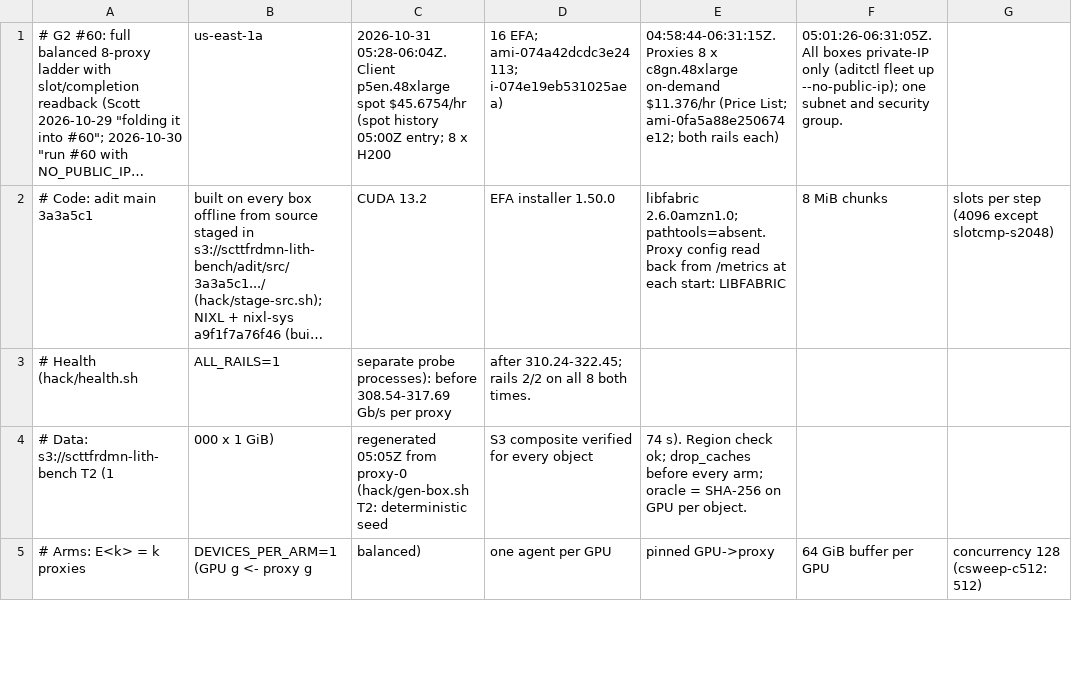
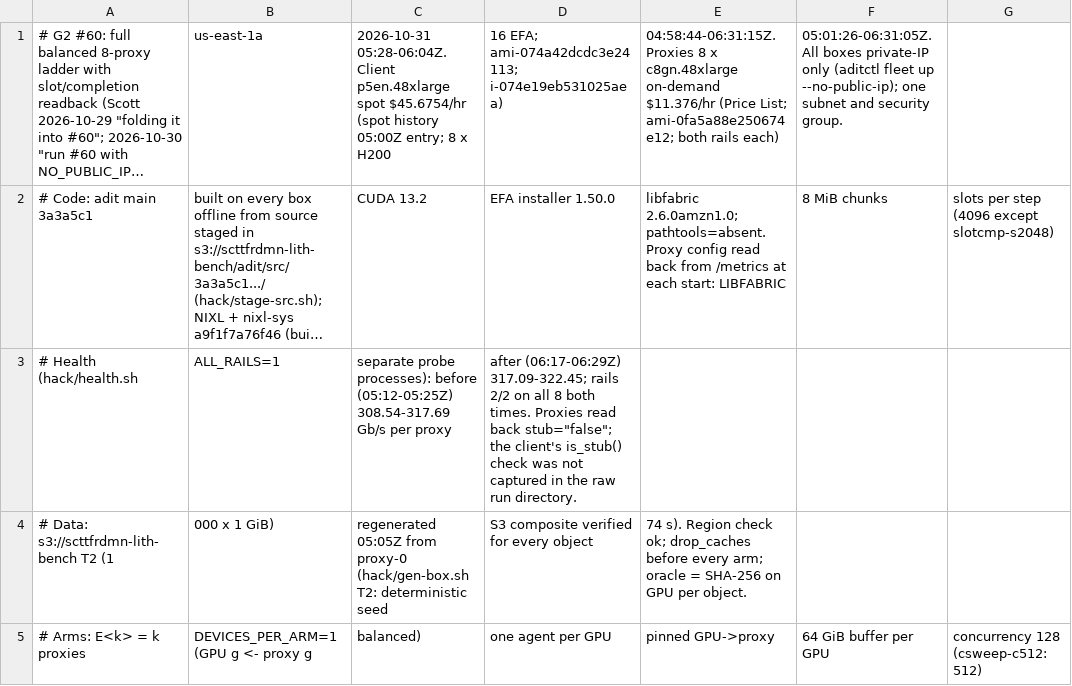
Before and after one commit to scttfrdmn/adit, a CSV file: bench/results/paths-g260.csv, drawn as a sheet; only a part is shown; long unchanged cells end in …; the diff covers the shown part only; the diff names each change by its address in the sheet, - before the commit and + after, or states it on an @@ line.

```diff
--- a/bench/results/paths-g260.csv
+++ b/bench/results/paths-g260.csv
-C3: …processes): before 308.54-317.69 Gb/s…
+C3: …processes): before (05:12-05:25Z) 308.54-317.69 Gb/s…
-D3: after 310.24-322.45; rails 2/2 on all 8 both times.
+D3: after (06:17-06:29Z) 317.09-322.45; rails 2/2 on all 8 both times. Proxies read back stub="false"; the client's is_stub() check was not captured in the raw run directory.
```
Also changed, not shown: 7 edited cells elsewhere in this file.
